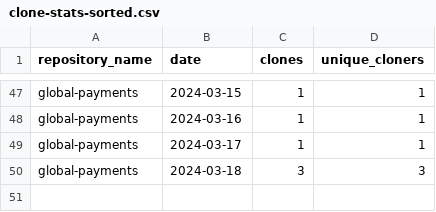
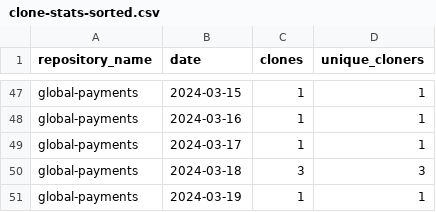
Before and after one commit to jpmorgan-payments/global-payments, a CSV file: metrics/clone-stats-sorted.csv, drawn as a sheet; only a part is shown, gaps mark what is left out.

```diff
--- a/metrics/clone-stats-sorted.csv
+++ b/metrics/clone-stats-sorted.csv
@@ -50 +50,2 @@ global-payments,2024-03-17,1,1
 global-payments,2024-03-18,3,3
+global-payments,2024-03-19,1,1
```
Also changed, not shown: metrics/clone-stats.csv, metrics/referrer-stats.csv.
